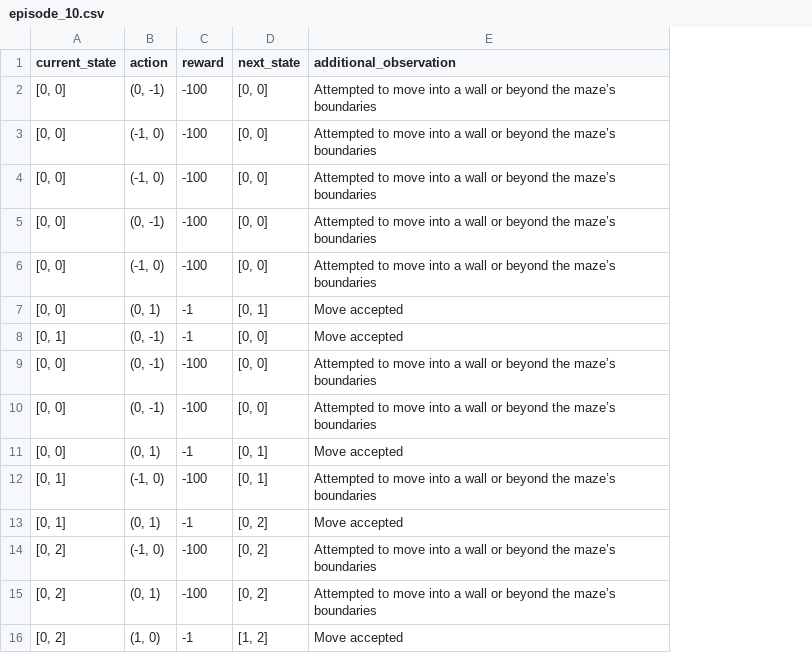
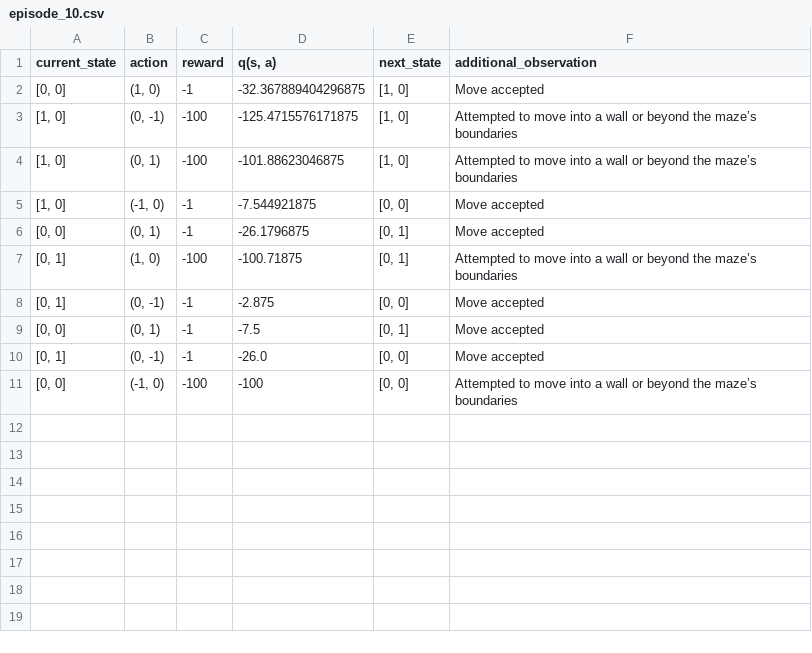
Before and after one commit to miflexr08/basic-rl-model, a CSV file: episodes/random/episode_10.csv, drawn as a sheet; removed rows and columns are numbered as before the commit, all else as after; the diff names each change by its address in the sheet, - before the commit and + after, or states it on an @@ line.

```diff
--- a/episodes/random/episode_10.csv
+++ b/episodes/random/episode_10.csv
+column D (q(s, a)), rows 2-4: -32.367889404296875 | -125.4715576171875 | -101.88623046875; rows 6-7: -26.1796875 | -100.71875; rows 9-11: -7.5 | -26.0 | -100
-B2 (action): (0, -1)
+B2 (action): (1, 0)
-C2 (reward): -100
+C2 (reward): -1
-E2:E4 (next_state): [0, 0]
+E2:E4 (next_state): [1, 0]
-F2 (additional_observation): Attempted to move into a wall or beyond the maze’s boundaries
+F2 (additional_observation): Move accepted
-A3:A4 (current_state): [0, 0]
+A3:A4 (current_state): [1, 0]
-B3 (action): (-1, 0)
+B3 (action): (0, -1)
-B4 (action): (-1, 0)
+B4 (action): (0, 1)
+row 5: [1, 0] | (-1, 0) | -1 | -7.544921875 | [0, 0] | Move accepted
-B6 (action): (0, -1)
+B6 (action): (0, 1)
-C6 (reward): -100
+C6 (reward): -1
-E6:E7 (next_state): [0, 0]
+E6:E7 (next_state): [0, 1]
-F6 (additional_observation): Attempted to move into a wall or beyond the maze’s boundaries
+F6 (additional_observation): Move accepted
-A7 (current_state): [0, 0]
+A7 (current_state): [0, 1]
-B7 (action): (-1, 0)
+B7 (action): (1, 0)
+row 8: [0, 1] | (0, -1) | -1 | -2.875 | [0, 0] | Move accepted
-B11 (action): (0, -1)
+B11 (action): (-1, 0)
-row 10: [0, 0] | (0, -1) | -100 | [0, 0] | Attempted to move into a wall or beyond the maze’s boundaries
-row 11: [0, 0] | (0, 1) | -1 | [0, 1] | Move accepted
-row 12: [0, 1] | (-1, 0) | -100 | [0, 1] | Attempted to move into a wall or beyond the maze’s boundaries
-row 13: [0, 1] | (0, 1) | -1 | [0, 2] | Move accepted
-row 14: [0, 2] | (-1, 0) | -100 | [0, 2] | Attempted to move into a wall or beyond the maze’s boundaries
-row 15: [0, 2] | (0, 1) | -100 | [0, 2] | Attempted to move into a wall or beyond the maze’s boundaries
-row 16: [0, 2] | (1, 0) | -1 | [1, 2] | Move accepted
```
Also changed, not shown: episodes/random/episode_2.csv, episodes/random/episode_3.csv, 17 other files.
